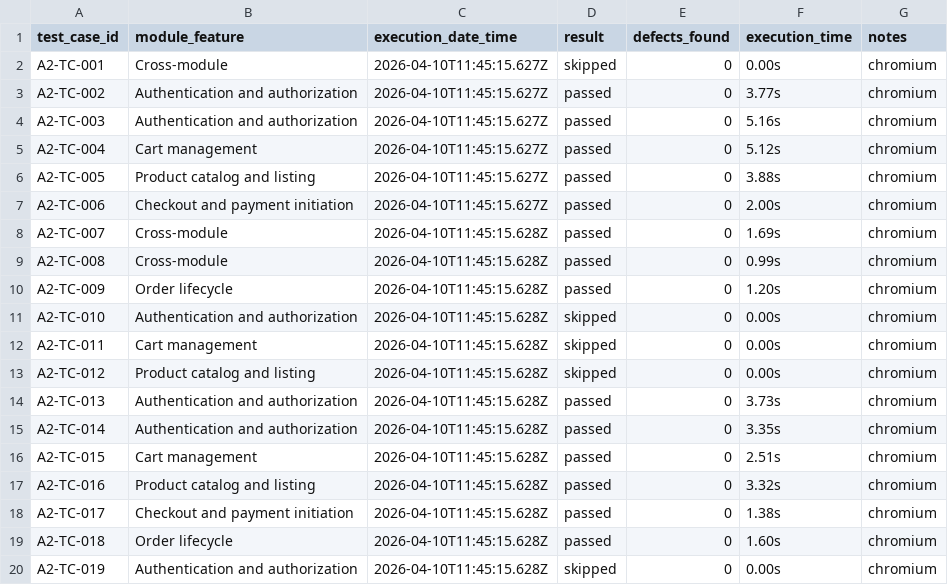
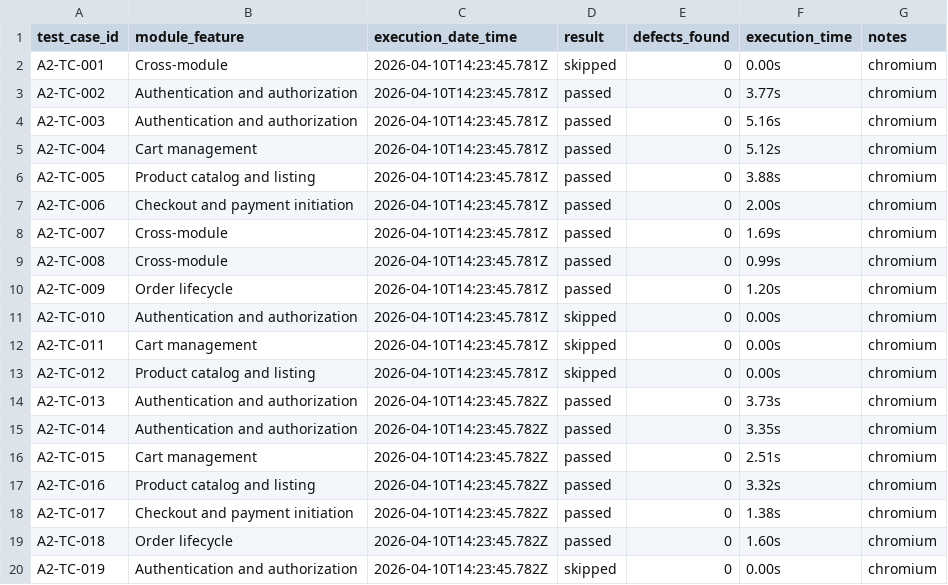
Before and after one commit to nktwn/aqa_ass2, a CSV file: qa-docs/tables/test-execution-log.csv, drawn as a sheet.

```diff
--- a/qa-docs/tables/test-execution-log.csv
+++ b/qa-docs/tables/test-execution-log.csv
@@ -1,20 +1,20 @@
 "test_case_id","module_feature","execution_date_time","result","defects_found","execution_time","notes"
-"A2-TC-001","Cross-module","2026-04-10T11:45:15.627Z","skipped","0","0.00s","chromium"
-"A2-TC-002","Authentication and authorization","2026-04-10T11:45:15.627Z","passed","0","3.77s","chromium"
-"A2-TC-003","Authentication and authorization","2026-04-10T11:45:15.627Z","passed","0","5.16s","chromium"
-"A2-TC-004","Cart management","2026-04-10T11:45:15.627Z","passed","0","5.12s","chromium"
-"A2-TC-005","Product catalog and listing","2026-04-10T11:45:15.627Z","passed","0","3.88s","chromium"
-"A2-TC-006","Checkout and payment initiation","2026-04-10T11:45:15.627Z","passed","0","2.00s","chromium"
-"A2-TC-007","Cross-module","2026-04-10T11:45:15.628Z","passed","0","1.69s","chromium"
-"A2-TC-008","Cross-module","2026-04-10T11:45:15.628Z","passed","0","0.99s","chromium"
-"A2-TC-009","Order lifecycle","2026-04-10T11:45:15.628Z","passed","0","1.20s","chromium"
-"A2-TC-010","Authentication and authorization","2026-04-10T11:45:15.628Z","skipped","0","0.00s","chromium"
-"A2-TC-011","Cart management","2026-04-10T11:45:15.628Z","skipped","0","0.00s","chromium"
-"A2-TC-012","Product catalog and listing","2026-04-10T11:45:15.628Z","skipped","0","0.00s","chromium"
-"A2-TC-013","Authentication and authorization","2026-04-10T11:45:15.628Z","passed","0","3.73s","chromium"
-"A2-TC-014","Authentication and authorization","2026-04-10T11:45:15.628Z","passed","0","3.35s","chromium"
-"A2-TC-015","Cart management","2026-04-10T11:45:15.628Z","passed","0","2.51s","chromium"
-"A2-TC-016","Product catalog and listing","2026-04-10T11:45:15.628Z","passed","0","3.32s","chromium"
-"A2-TC-017","Checkout and payment initiation","2026-04-10T11:45:15.628Z","passed","0","1.38s","chromium"
-"A2-TC-018","Order lifecycle","2026-04-10T11:45:15.628Z","passed","0","1.60s","chromium"
-"A2-TC-019","Authentication and authorization","2026-04-10T11:45:15.628Z","skipped","0","0.00s","chromium"
+"A2-TC-001","Cross-module","2026-04-10T14:23:45.781Z","skipped","0","0.00s","chromium"
+"A2-TC-002","Authentication and authorization","2026-04-10T14:23:45.781Z","passed","0","3.77s","chromium"
+"A2-TC-003","Authentication and authorization","2026-04-10T14:23:45.781Z","passed","0","5.16s","chromium"
+"A2-TC-004","Cart management","2026-04-10T14:23:45.781Z","passed","0","5.12s","chromium"
+"A2-TC-005","Product catalog and listing","2026-04-10T14:23:45.781Z","passed","0","3.88s","chromium"
+"A2-TC-006","Checkout and payment initiation","2026-04-10T14:23:45.781Z","passed","0","2.00s","chromium"
+"A2-TC-007","Cross-module","2026-04-10T14:23:45.781Z","passed","0","1.69s","chromium"
+"A2-TC-008","Cross-module","2026-04-10T14:23:45.781Z","passed","0","0.99s","chromium"
+"A2-TC-009","Order lifecycle","2026-04-10T14:23:45.781Z","passed","0","1.20s","chromium"
+"A2-TC-010","Authentication and authorization","2026-04-10T14:23:45.781Z","skipped","0","0.00s","chromium"
+"A2-TC-011","Cart management","2026-04-10T14:23:45.781Z","skipped","0","0.00s","chromium"
+"A2-TC-012","Product catalog and listing","2026-04-10T14:23:45.781Z","skipped","0","0.00s","chromium"
+"A2-TC-013","Authentication and authorization","2026-04-10T14:23:45.782Z","passed","0","3.73s","chromium"
+"A2-TC-014","Authentication and authorization","2026-04-10T14:23:45.782Z","passed","0","3.35s","chromium"
+"A2-TC-015","Cart management","2026-04-10T14:23:45.782Z","passed","0","2.51s","chromium"
+"A2-TC-016","Product catalog and listing","2026-04-10T14:23:45.782Z","passed","0","3.32s","chromium"
+"A2-TC-017","Checkout and payment initiation","2026-04-10T14:23:45.782Z","passed","0","1.38s","chromium"
+"A2-TC-018","Order lifecycle","2026-04-10T14:23:45.782Z","passed","0","1.60s","chromium"
+"A2-TC-019","Authentication and authorization","2026-04-10T14:23:45.782Z","skipped","0","0.00s","chromium"
```
Also changed, not shown: 4 other files.
